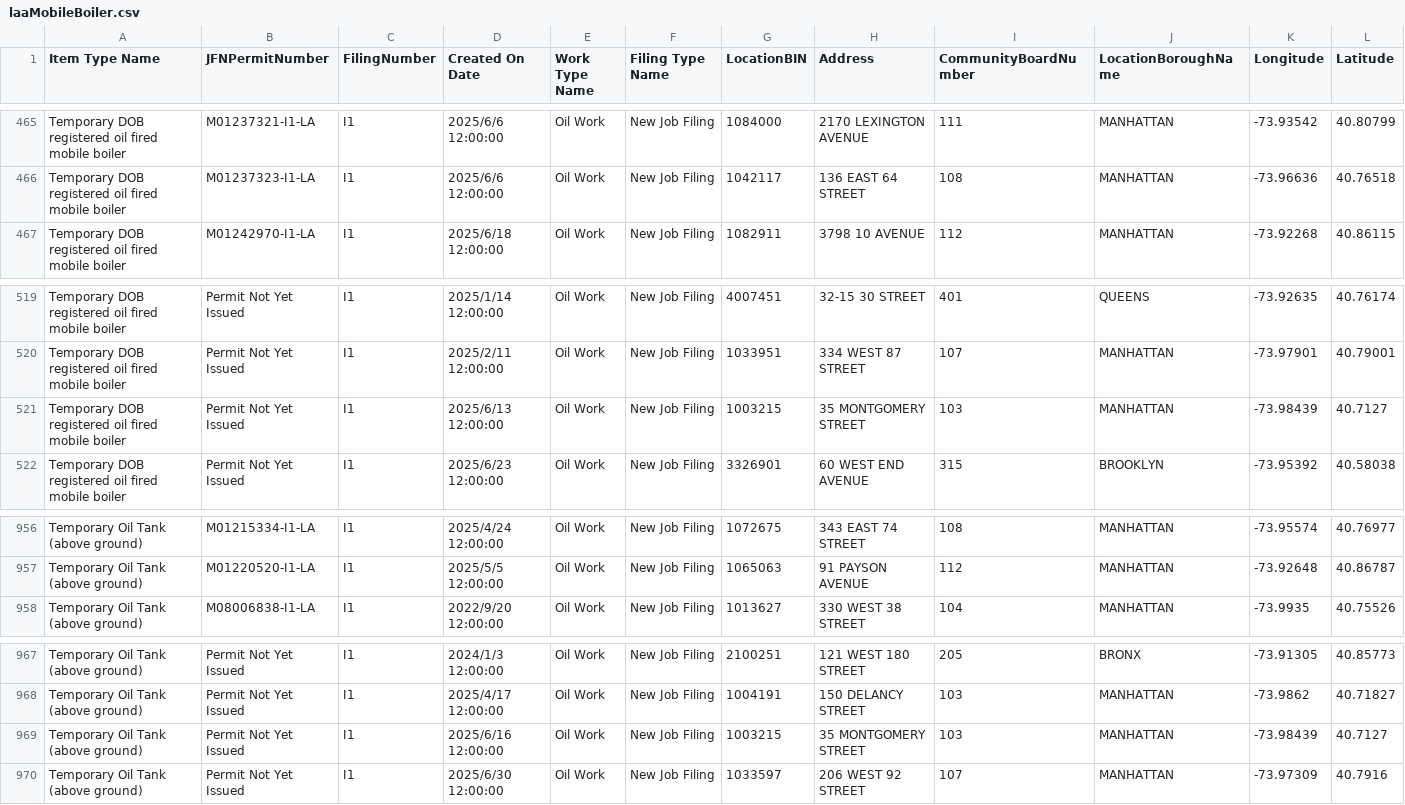
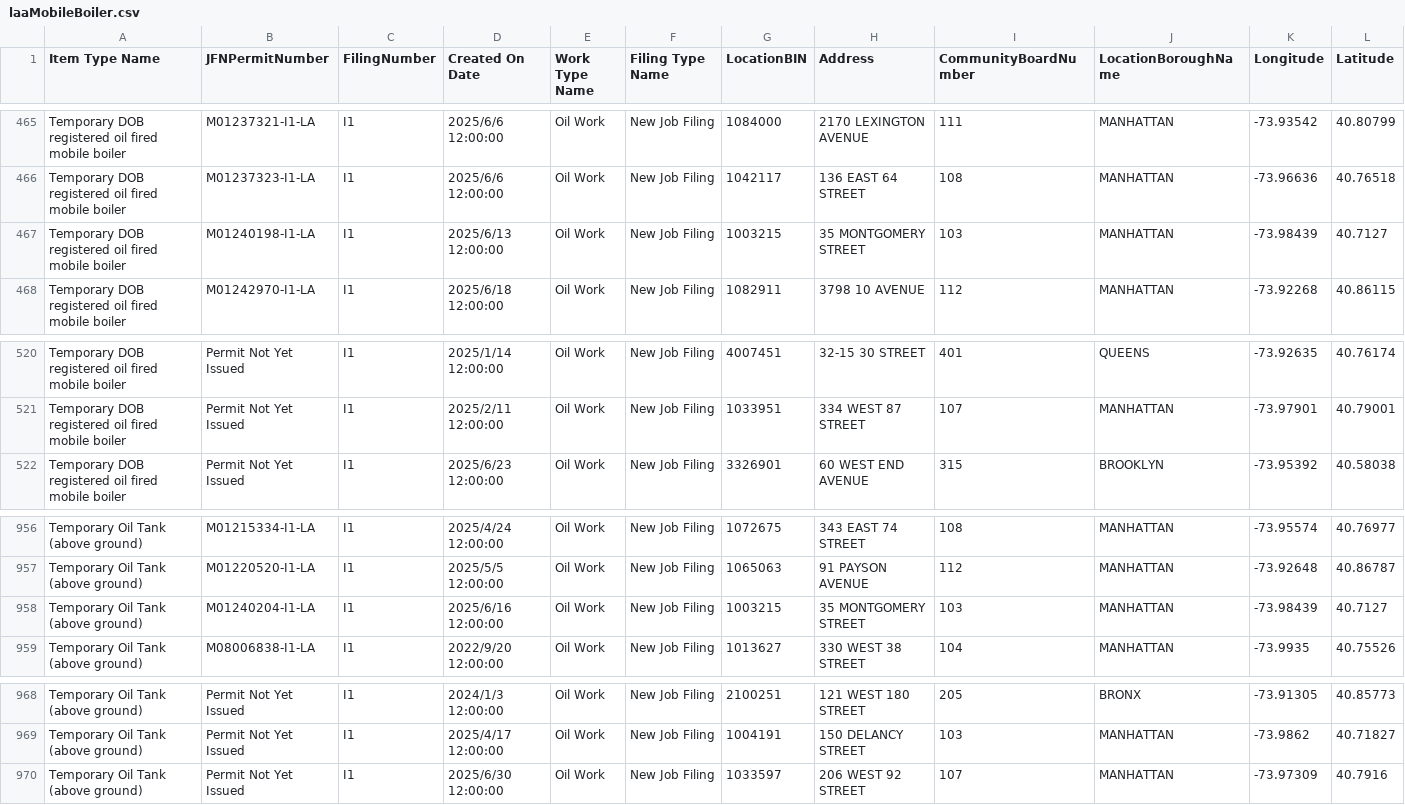
Before and after one commit to NYCDOB/Mobile_Boilers, a CSV file: data/laaMobileBoiler.csv, drawn as a sheet; only a part is shown, gaps mark what is left out; removed rows and columns are numbered as before the commit, all else as after; rows hold the shown columns only; the diff names each change by its address in the sheet, - before the commit and + after, or states it on an @@ line.

```diff
--- a/data/laaMobileBoiler.csv
+++ b/data/laaMobileBoiler.csv
+row 467: Temporary DOB registered oil fired mobile boiler | M01240198-I1-LA | I1 | 2025/6/13 12:00:00 | Oil Work | New Job Filing | 1003215 | 35 MONTGOMERY STREET | 103 | MANHATTAN | -73.98439 | 40.7127
-row 521: Temporary DOB registered oil fired mobile boiler | Permit Not Yet Issued | I1 | 2025/6/13 12:00:00 | Oil Work | New Job Filing | 1003215 | 35 MONTGOMERY STREET | 103 | MANHATTAN | -73.98439 | 40.7127
+row 958: Temporary Oil Tank (above ground) | M01240204-I1-LA | I1 | 2025/6/16 12:00:00 | Oil Work | New Job Filing | 1003215 | 35 MONTGOMERY STREET | 103 | MANHATTAN | -73.98439 | 40.7127
-row 969: Temporary Oil Tank (above ground) | Permit Not Yet Issued | I1 | 2025/6/16 12:00:00 | Oil Work | New Job Filing | 1003215 | 35 MONTGOMERY STREET | 103 | MANHATTAN | -73.98439 | 40.7127
```
Also changed, not shown: 1 other file.
